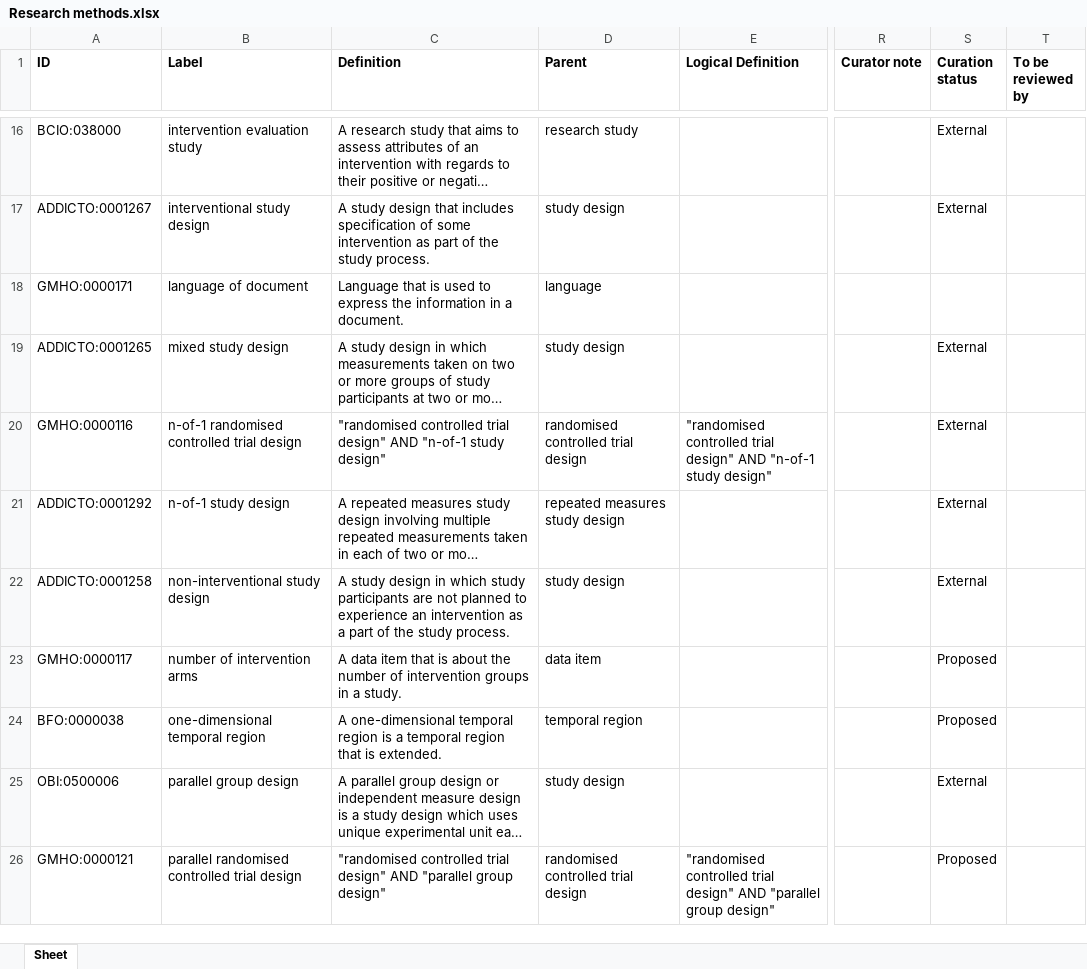
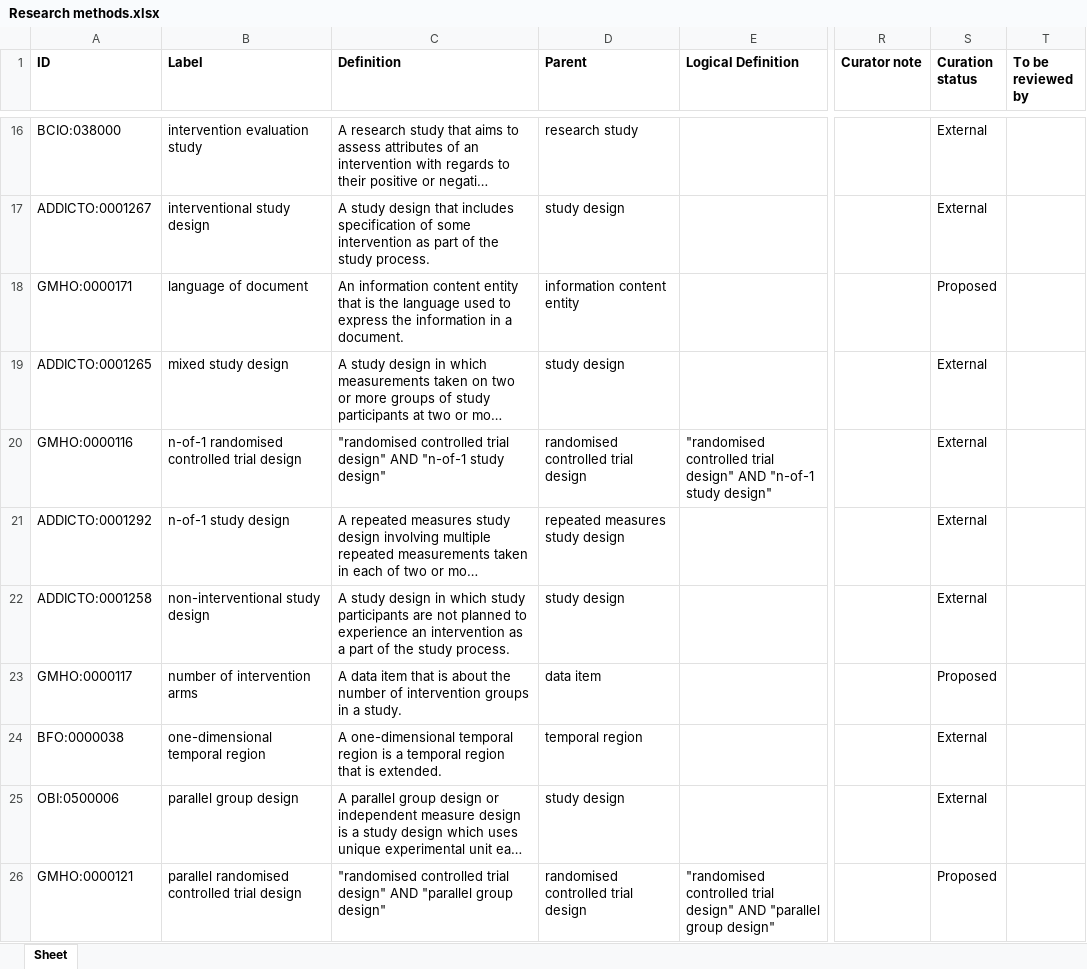
Before and after one commit to galenos-project/mental-health-ontology, an Excel workbook: Research methods/Research methods.xlsx, sheet Sheet, drawn as a sheet; only a part is shown, gaps mark what is left out; long unchanged cells end in …; values as stored, in another font and other column widths than the file's, no borders; the diff names each change by its address in the sheet, - before the commit and + after, or states it on an @@ line.

Commit message:
Updating Research methods.xlsx

```diff
--- a/Research methods/Research methods.xlsx (sheet Sheet)
+++ b/Research methods/Research methods.xlsx (sheet Sheet)
-C18 (Definition): Language that is used to…
+C18 (Definition): An information content entity that is the language used to…
-D18 (Parent): language
+D18 (Parent): information content entity
-S18 (Curation status): (empty)
+S18 (Curation status): Proposed
-S24 (Curation status): Proposed
+S24 (Curation status): External
```
